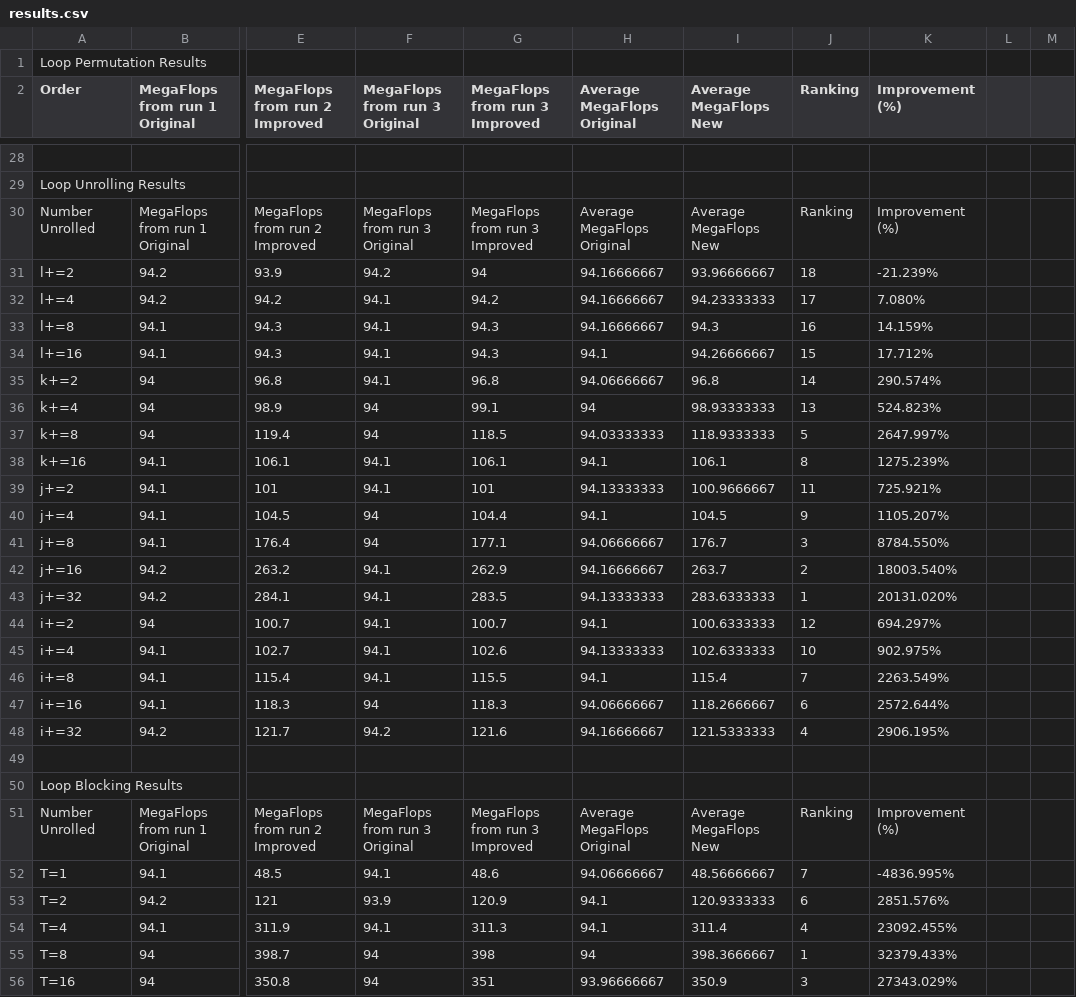
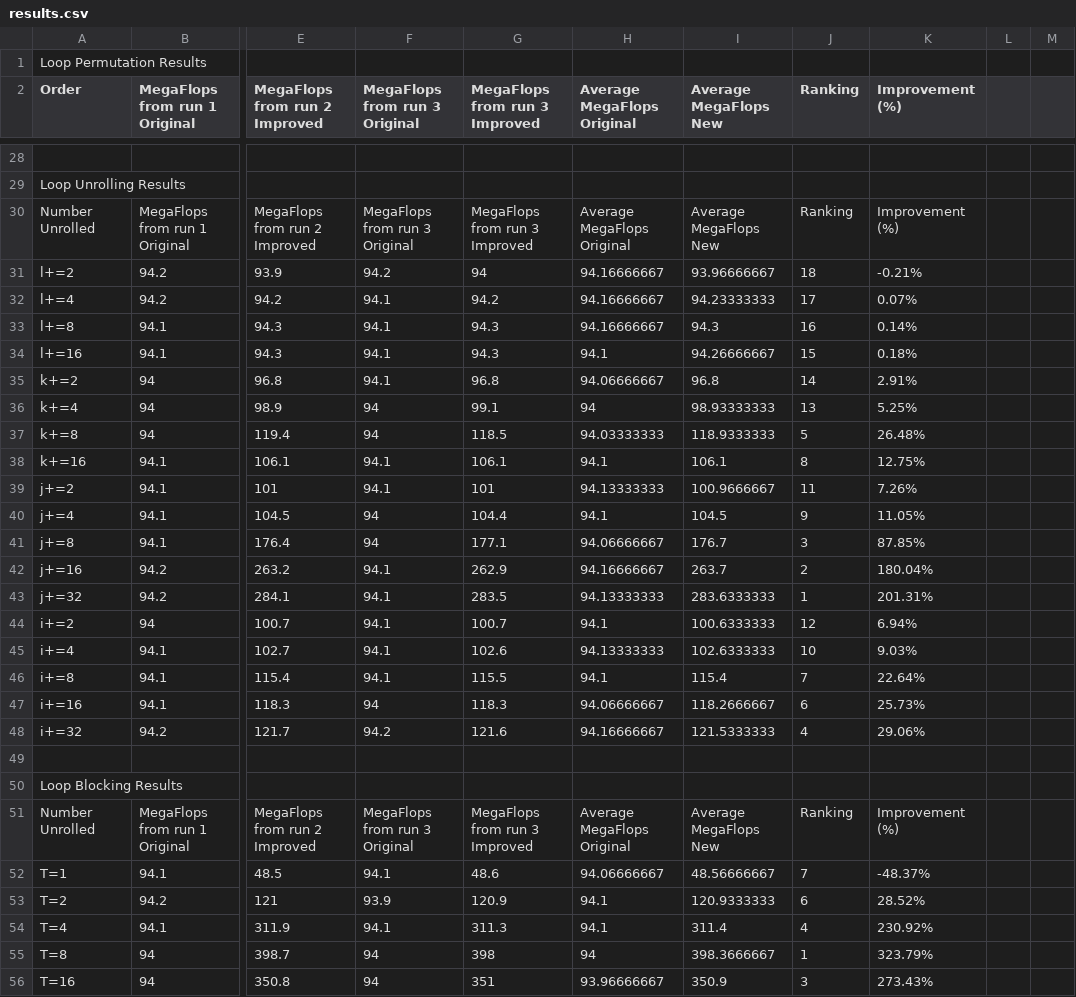
Before and after one commit to russellfolk/CS491-Parallel-Programming, a CSV file: hw01/results.csv, drawn as a sheet; only a part is shown, gaps mark what is left out; the diff covers the shown part only; the diff names each change by its address in the sheet, - before the commit and + after, or states it on an @@ line.

```diff
--- a/hw01/results.csv
+++ b/hw01/results.csv
-K31 (Improvement (%)): -21.239%
+K31 (Improvement (%)): -0.21%
-K32 (Improvement (%)): 7.080%
+K32 (Improvement (%)): 0.07%
-K33 (Improvement (%)): 14.159%
+K33 (Improvement (%)): 0.14%
-K34 (Improvement (%)): 17.712%
+K34 (Improvement (%)): 0.18%
-K35 (Improvement (%)): 290.574%
+K35 (Improvement (%)): 2.91%
-K36 (Improvement (%)): 524.823%
+K36 (Improvement (%)): 5.25%
-K37 (Improvement (%)): 2647.997%
+K37 (Improvement (%)): 26.48%
-K38 (Improvement (%)): 1275.239%
+K38 (Improvement (%)): 12.75%
-K39 (Improvement (%)): 725.921%
+K39 (Improvement (%)): 7.26%
-K40 (Improvement (%)): 1105.207%
+K40 (Improvement (%)): 11.05%
-K41 (Improvement (%)): 8784.550%
+K41 (Improvement (%)): 87.85%
-K42 (Improvement (%)): 18003.540%
+K42 (Improvement (%)): 180.04%
-K43 (Improvement (%)): 20131.020%
+K43 (Improvement (%)): 201.31%
-K44 (Improvement (%)): 694.297%
+K44 (Improvement (%)): 6.94%
-K45 (Improvement (%)): 902.975%
+K45 (Improvement (%)): 9.03%
-K46 (Improvement (%)): 2263.549%
+K46 (Improvement (%)): 22.64%
-K47 (Improvement (%)): 2572.644%
+K47 (Improvement (%)): 25.73%
-K48 (Improvement (%)): 2906.195%
+K48 (Improvement (%)): 29.06%
-K52 (Improvement (%)): -4836.995%
+K52 (Improvement (%)): -48.37%
-K53 (Improvement (%)): 2851.576%
+K53 (Improvement (%)): 28.52%
-K54 (Improvement (%)): 23092.455%
+K54 (Improvement (%)): 230.92%
-K55 (Improvement (%)): 32379.433%
+K55 (Improvement (%)): 323.79%
-K56 (Improvement (%)): 27343.029%
+K56 (Improvement (%)): 273.43%
```
Also changed, not shown: 59 edited cells elsewhere in this file.
